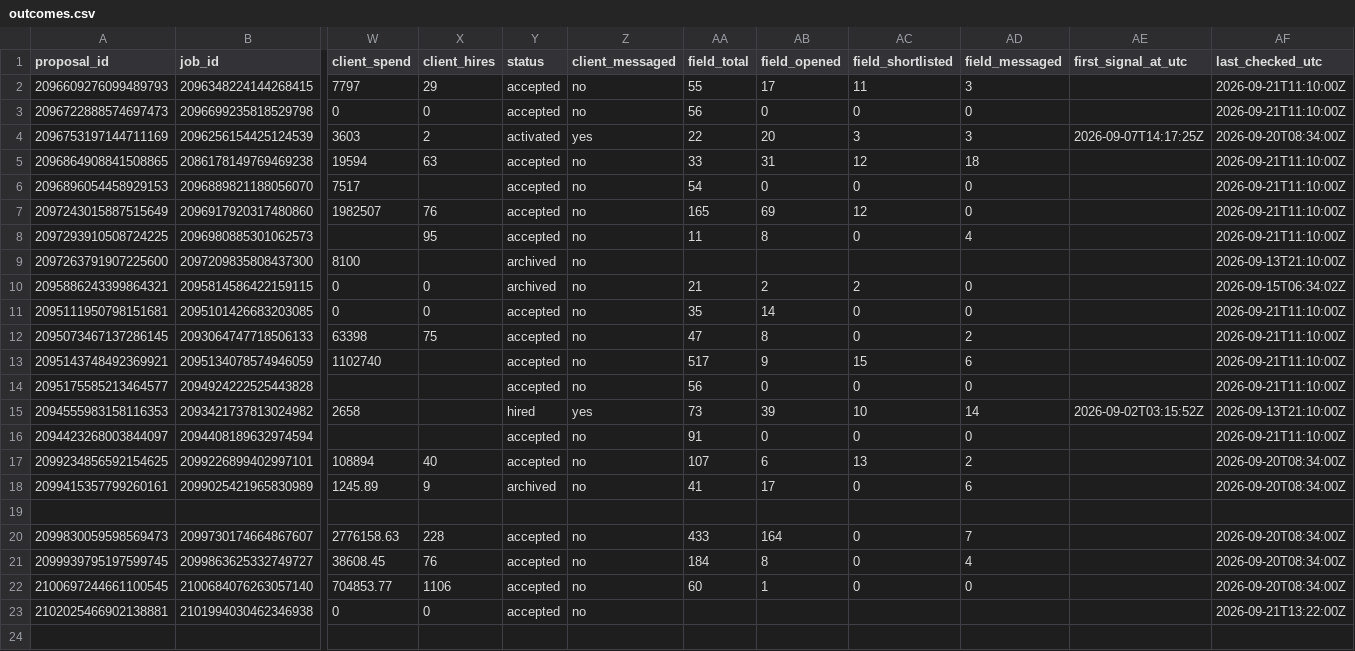
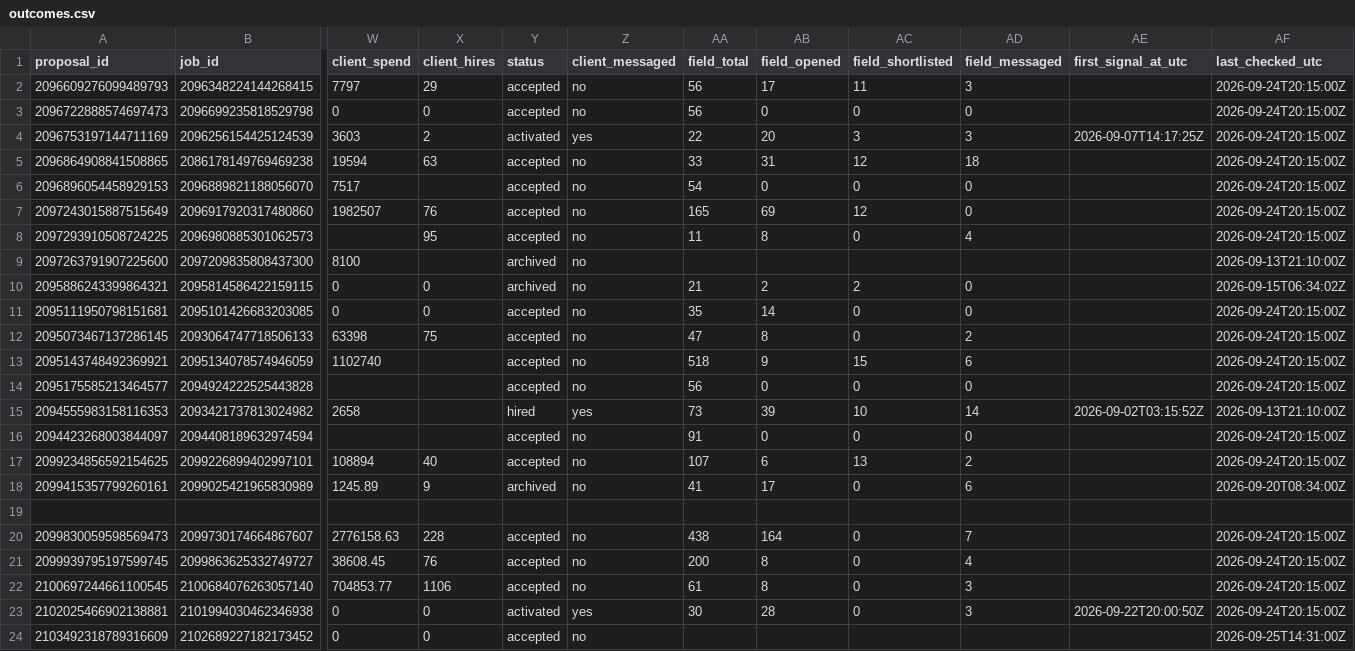
Before and after one commit to Hashimcodess/upwork-mcp-pipeline, a CSV file: outcome-learner/data/outcomes.csv, drawn as a sheet; only a part is shown, gaps mark what is left out; rows hold the shown columns only; the diff names each change by its address in the sheet, - before the commit and + after, or states it on an @@ line.

```diff
--- a/outcome-learner/data/outcomes.csv
+++ b/outcome-learner/data/outcomes.csv
-AA2 (field_total): 55
+AA2 (field_total): 56
-AF2:AF3 (last_checked_utc): 2026-09-21T11:10:00Z
+AF2:AF3 (last_checked_utc): 2026-09-24T20:15:00Z
-AF4 (last_checked_utc): 2026-09-20T08:34:00Z
+AF4 (last_checked_utc): 2026-09-24T20:15:00Z
-AF5:AF8 (last_checked_utc): 2026-09-21T11:10:00Z
+AF5:AF8 (last_checked_utc): 2026-09-24T20:15:00Z
-AF11:AF14 (last_checked_utc): 2026-09-21T11:10:00Z
+AF11:AF14 (last_checked_utc): 2026-09-24T20:15:00Z
-AA13 (field_total): 517
+AA13 (field_total): 518
-AF16 (last_checked_utc): 2026-09-21T11:10:00Z
+AF16 (last_checked_utc): 2026-09-24T20:15:00Z
-AF17 (last_checked_utc): 2026-09-20T08:34:00Z
+AF17 (last_checked_utc): 2026-09-24T20:15:00Z
-AA20 (field_total): 433
+AA20 (field_total): 438
-AF20:AF22 (last_checked_utc): 2026-09-20T08:34:00Z
+AF20:AF22 (last_checked_utc): 2026-09-24T20:15:00Z
-AA21 (field_total): 184
+AA21 (field_total): 200
-AA22 (field_total): 60
+AA22 (field_total): 61
-AB22 (field_opened): 1
+AB22 (field_opened): 8
-AD22 (field_messaged): 0
+AD22 (field_messaged): 3
-Y23 (status): accepted
+Y23 (status): activated
-Z23 (client_messaged): no
+Z23 (client_messaged): yes
-AA23 (field_total): (empty)
+AA23 (field_total): 30
-AB23 (field_opened): (empty)
+AB23 (field_opened): 28
-AC23 (field_shortlisted): (empty)
+AC23 (field_shortlisted): 0
-AD23 (field_messaged): (empty)
+AD23 (field_messaged): 3
-AE23 (first_signal_at_utc): (empty)
+AE23 (first_signal_at_utc): 2026-09-22T20:00:50Z
-AF23 (last_checked_utc): 2026-09-21T13:22:00Z
+AF23 (last_checked_utc): 2026-09-24T20:15:00Z
+row 24: 2103492318789316609 | 2102689227182173452 | 0 | 0 | accepted | no |  |  |  |  |  | 2026-09-25T14:31:00Z
```
Also changed, not shown: 7 other files.
